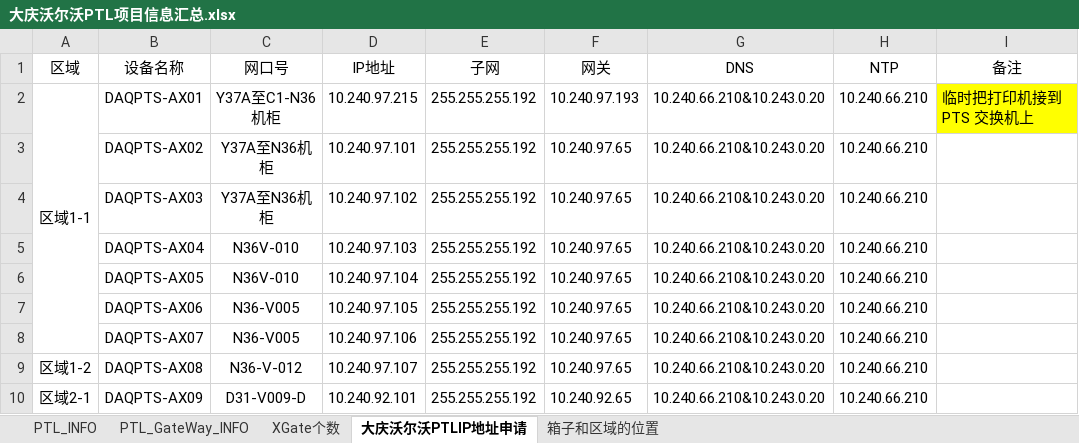
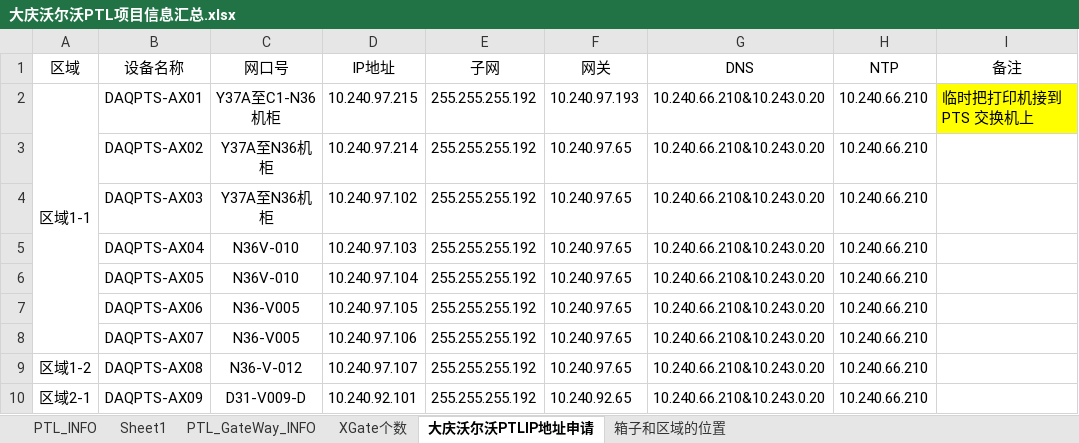
Before and after one commit to jidushan200/work_Log, an Excel workbook: 宜科电子/大庆沃尔沃总装物流PTL项目/大庆沃尔沃PTL项目信息汇总.xlsx, sheet 大庆沃尔沃PTLIP地址申请, drawn as a sheet; only a part is shown; values as stored, in another font and other column widths than the file's, no borders; the diff names each change by its address in the sheet, - before the commit and + after, or states it on an @@ line.

```diff
--- a/宜科电子/大庆沃尔沃总装物流PTL项目/大庆沃尔沃PTL项目信息汇总.xlsx (sheet 大庆沃尔沃PTLIP地址申请)
+++ b/宜科电子/大庆沃尔沃总装物流PTL项目/大庆沃尔沃PTL项目信息汇总.xlsx (sheet 大庆沃尔沃PTLIP地址申请)
+sheet tab: Sheet1
-D3 (IP地址): 10.240.97.101
+D3 (IP地址): 10.240.97.214
```
Also changed, not shown: sheet PTL_INFO, sheet 箱子和区域的位置.
